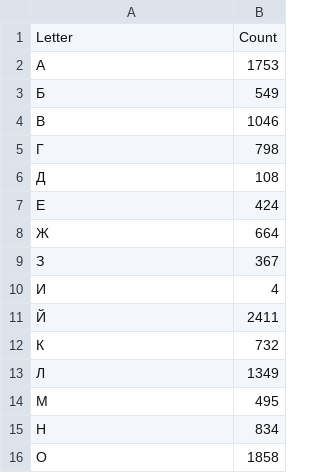
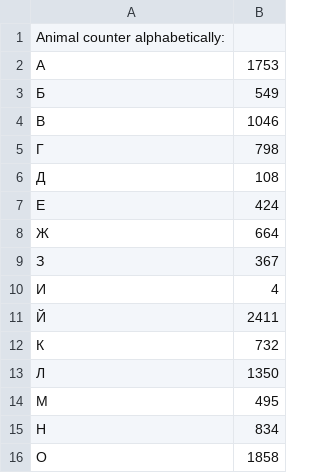
Before and after one commit to FrolovAlex22/test-task-tetrika, a CSV file: result.csv, drawn as a sheet; only a part is shown.

```diff
--- a/result.csv
+++ b/result.csv
@@ -1,2 +1,2 @@
-Letter,Count
+Animal counter alphabetically:
 А,1753
@@ -12,3 +12,3 @@ Letter,Count
 К,732
-Л,1349
+Л,1350
 М,495
```
Also changed, not shown: 5 other files.
